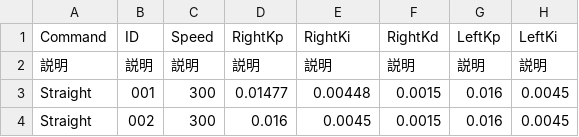
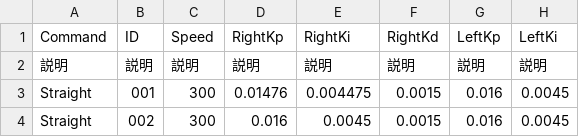
Before and after one commit to KatLab-MiyazakiUniv/etrobocon2026, a CSV file: datafiles/commands/Motions/Straight.csv, drawn as a sheet; only a part is shown; the diff names each change by its address in the sheet, - before the commit and + after, or states it on an @@ line.

```diff
--- a/datafiles/commands/Motions/Straight.csv
+++ b/datafiles/commands/Motions/Straight.csv
-D3 (RightKp): 0.01477
+D3 (RightKp): 0.01476
-E3 (RightKi): 0.00448
+E3 (RightKi): 0.004475
```
Also changed, not shown: 6 other files.
